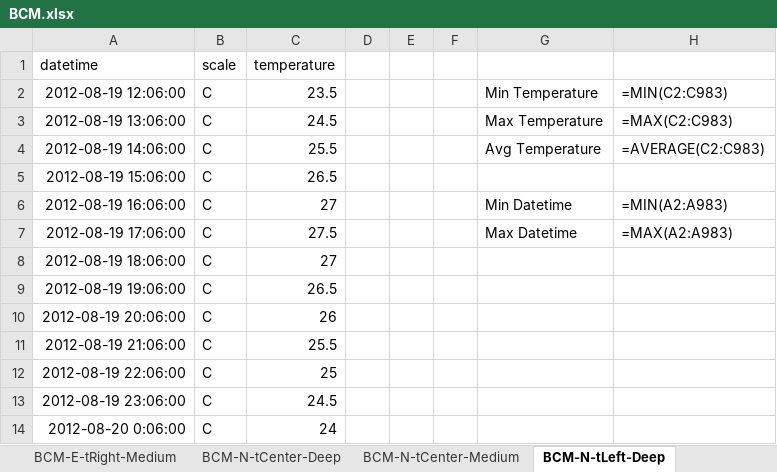
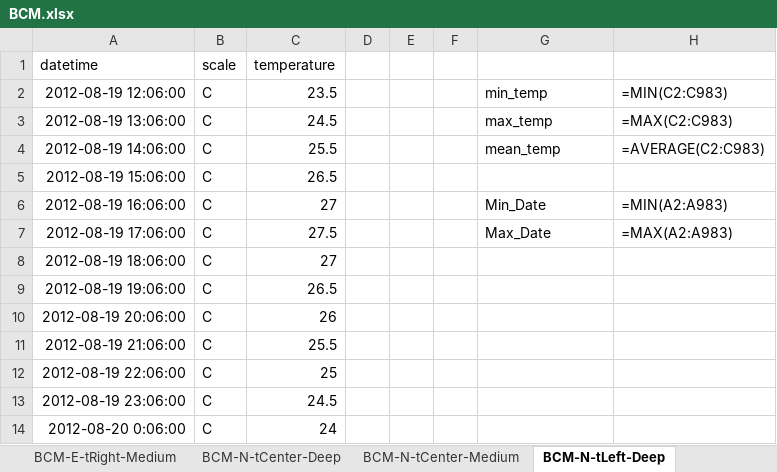
Before and after one commit to kc-chaudhari/Excel_with_python_data_wrangling_environmental_analytics, an Excel workbook: output/BCM.xlsx, sheet BCM-N-tLeft-Deep, drawn as a sheet; only a part is shown; values as stored, in another font and other column widths than the file's, no borders; formulas without a stored value are shown as written; the diff names each change by its address in the sheet, - before the commit and + after, or states it on an @@ line.

```diff
--- a/output/BCM.xlsx (sheet BCM-N-tLeft-Deep)
+++ b/output/BCM.xlsx (sheet BCM-N-tLeft-Deep)
-G2: Min Temperature
+G2: min_temp
-G3: Max Temperature
+G3: max_temp
-G4: Avg Temperature
+G4: mean_temp
-G6: Min Datetime
+G6: Min_Date
-G7: Max Datetime
+G7: Max_Date
```
Also changed, not shown: sheet BCM-N-tRight-Deep, sheet BCM-N-tRight-Medium, sheet BCM-E-tRight-Medium, sheet BCM-E-tCenter-Deep, sheet BCM-N-tCenter-Medium, sheet BCM-E-tCenter-Medium, 7 more sheets, output/BCM_consolidated.xlsx, 1 other file.
